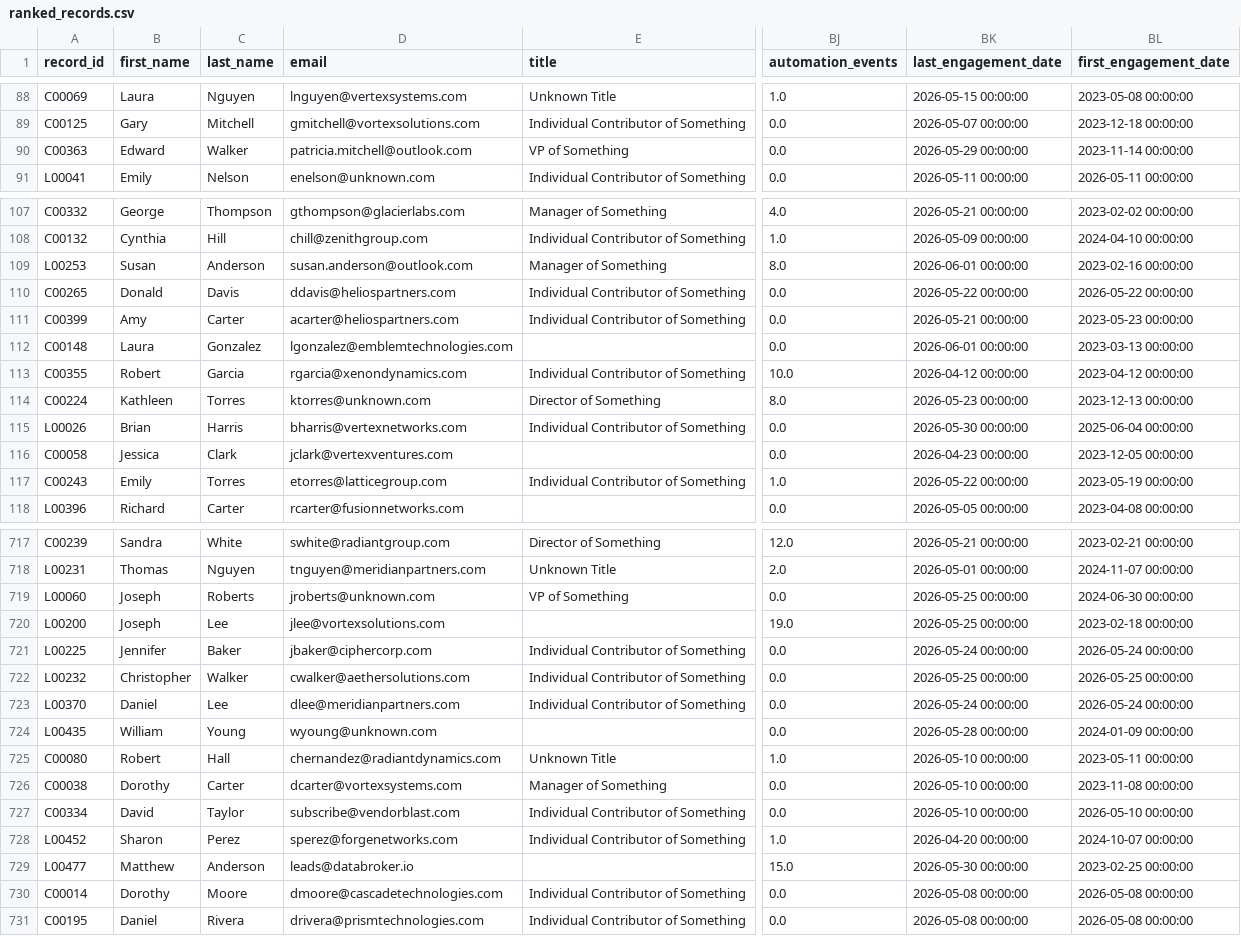
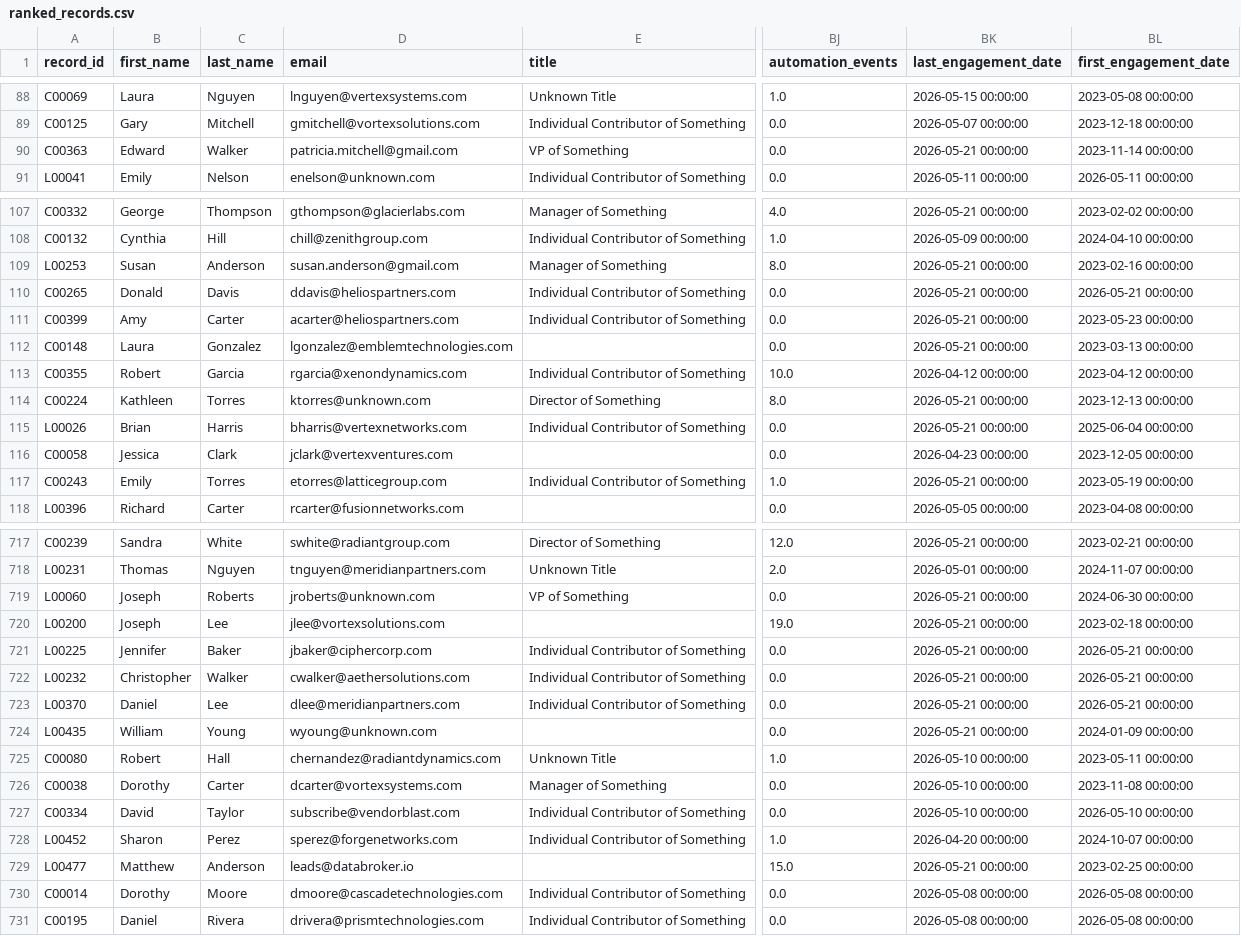
Before and after one commit to nisavi6121/bdr-readiness, a CSV file: data/scored/ranked_records.csv, drawn as a sheet; only a part is shown, gaps mark what is left out; the diff covers the shown part only; the diff names each change by its address in the sheet, - before the commit and + after, or states it on an @@ line.

```diff
--- a/data/scored/ranked_records.csv
+++ b/data/scored/ranked_records.csv
-D90 (email): patricia.mitchell@outlook.com
+D90 (email): patricia.mitchell@gmail.com
-BK90 (last_engagement_date): 2026-05-29 00:00:00
+BK90 (last_engagement_date): 2026-05-21 00:00:00
-D109 (email): susan.anderson@outlook.com
+D109 (email): susan.anderson@gmail.com
-BK109 (last_engagement_date): 2026-06-01 00:00:00
+BK109 (last_engagement_date): 2026-05-21 00:00:00
-BK110 (last_engagement_date): 2026-05-22 00:00:00
+BK110 (last_engagement_date): 2026-05-21 00:00:00
-BL110 (first_engagement_date): 2026-05-22 00:00:00
+BL110 (first_engagement_date): 2026-05-21 00:00:00
-BK112 (last_engagement_date): 2026-06-01 00:00:00
+BK112 (last_engagement_date): 2026-05-21 00:00:00
-BK114 (last_engagement_date): 2026-05-23 00:00:00
+BK114 (last_engagement_date): 2026-05-21 00:00:00
-BK115 (last_engagement_date): 2026-05-30 00:00:00
+BK115 (last_engagement_date): 2026-05-21 00:00:00
-BK117 (last_engagement_date): 2026-05-22 00:00:00
+BK117 (last_engagement_date): 2026-05-21 00:00:00
-BK719:BK720 (last_engagement_date): 2026-05-25 00:00:00
+BK719:BK720 (last_engagement_date): 2026-05-21 00:00:00
-BK721 (last_engagement_date): 2026-05-24 00:00:00
+BK721 (last_engagement_date): 2026-05-21 00:00:00
-BL721 (first_engagement_date): 2026-05-24 00:00:00
+BL721 (first_engagement_date): 2026-05-21 00:00:00
-BK722 (last_engagement_date): 2026-05-25 00:00:00
+BK722 (last_engagement_date): 2026-05-21 00:00:00
-BL722 (first_engagement_date): 2026-05-25 00:00:00
+BL722 (first_engagement_date): 2026-05-21 00:00:00
-BK723 (last_engagement_date): 2026-05-24 00:00:00
+BK723 (last_engagement_date): 2026-05-21 00:00:00
-BL723 (first_engagement_date): 2026-05-24 00:00:00
+BL723 (first_engagement_date): 2026-05-21 00:00:00
-BK724 (last_engagement_date): 2026-05-28 00:00:00
+BK724 (last_engagement_date): 2026-05-21 00:00:00
-BK729 (last_engagement_date): 2026-05-30 00:00:00
+BK729 (last_engagement_date): 2026-05-21 00:00:00
```
Also changed, not shown: 164 edited cells elsewhere in this file, data/cleaned/campaign_members.csv, 1 other file.
